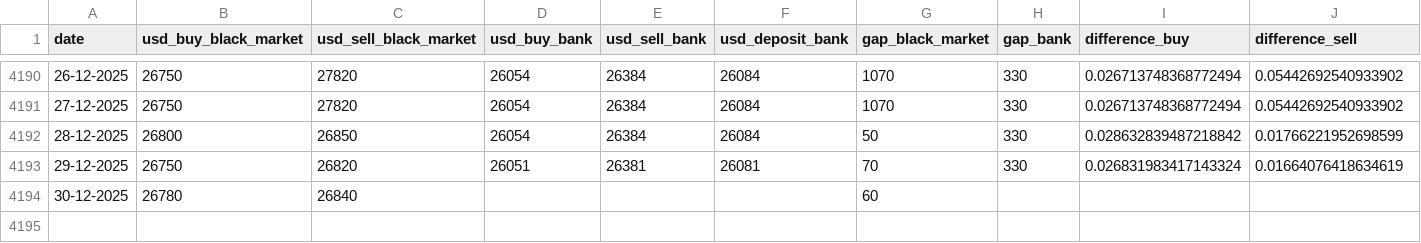
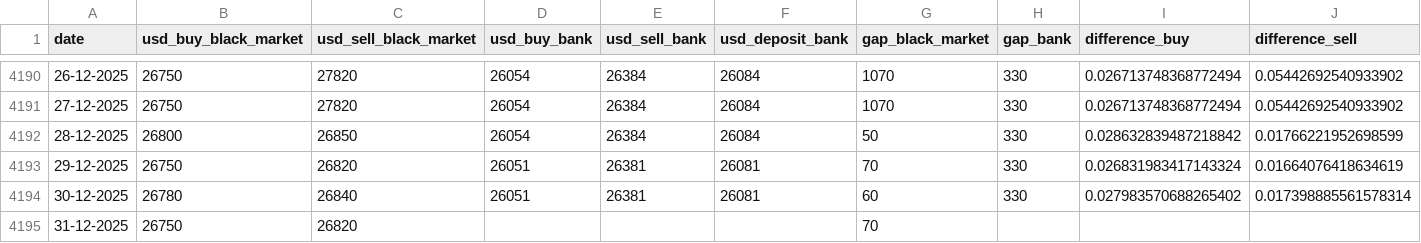
Before and after one commit to leeboo1993/cafef_data_github, a CSV file: usd_black_market/usd_market_data.csv, drawn as a sheet; only a part is shown, gaps mark what is left out.

```diff
--- a/usd_black_market/usd_market_data.csv
+++ b/usd_black_market/usd_market_data.csv
@@ -4193,2 +4193,3 @@ date,usd_buy_black_market,usd_sell_black_market,usd_buy_bank,usd_sell_bank,usd_d
 29-12-2025,26750,26820,26051,26381,26081,70,330,0.026831983417143324,0.01664076418634619
-30-12-2025,26780,26840,,,,60,,,
+30-12-2025,26780,26840,26051,26381,26081,60,330,0.027983570688265402,0.017398885561578314
+31-12-2025,26750,26820,,,,70,,,
```
Also changed, not shown: 1 other file.
